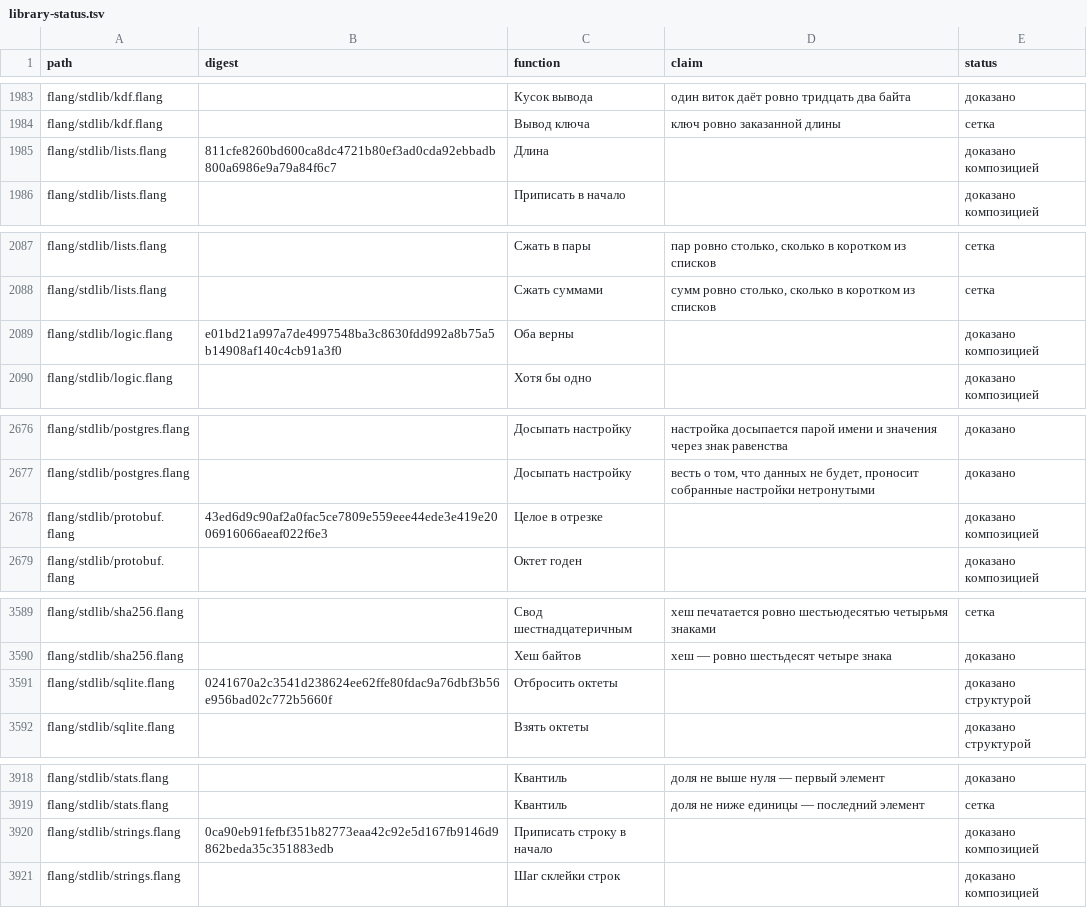
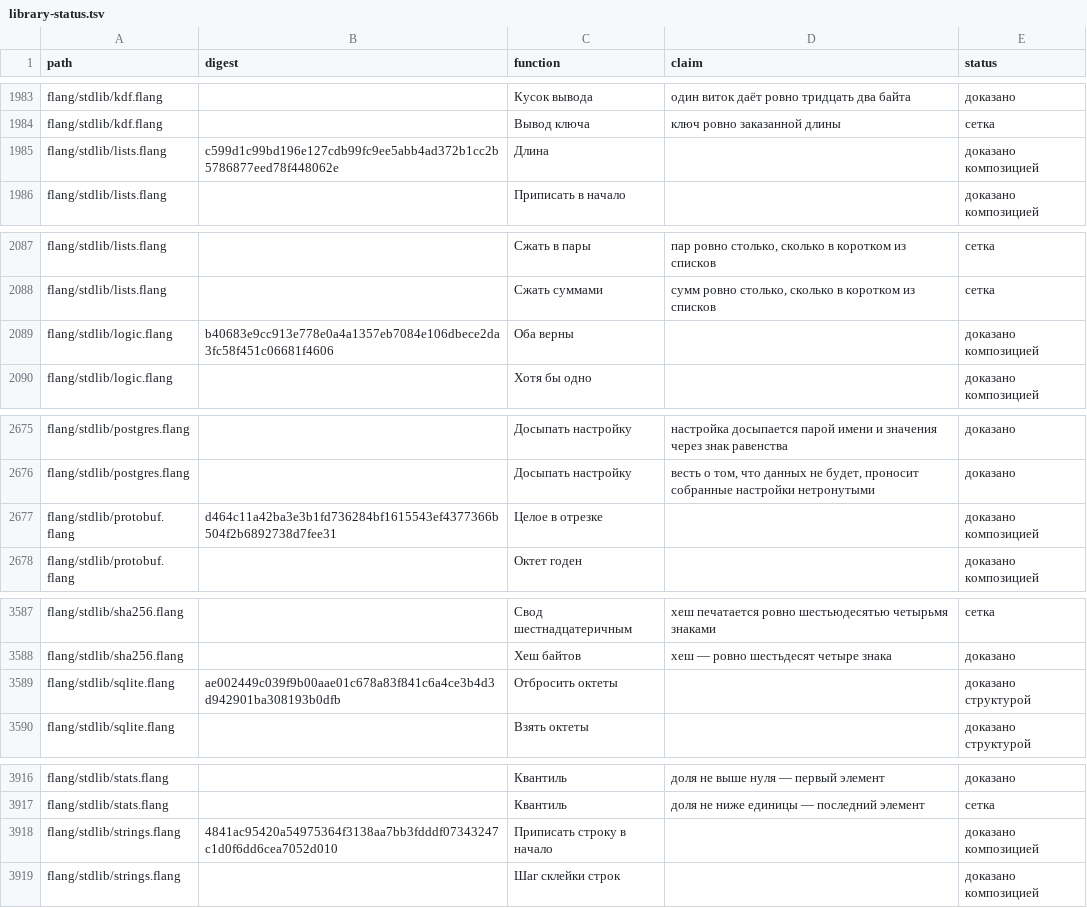
Before and after one commit to digitable-lol/flang, a TSV file: docs/site/library-status.tsv, drawn as a sheet; only a part is shown, gaps mark what is left out; the diff covers the shown part only.

```diff
--- a/docs/site/library-status.tsv
+++ b/docs/site/library-status.tsv
@@ -1984,3 +1984,3 @@ flang/stdlib/kdf.flang		Кусок вывода	один виток даёт р
 flang/stdlib/kdf.flang		Вывод ключа	ключ ровно заказанной длины	сетка
-flang/stdlib/lists.flang	811cfe8260bd600ca8dc4721b80ef3ad0cda92ebbadb800a6986e9a79a84f6c7	Длина		доказано композицией
+flang/stdlib/lists.flang	c599d1c99bd196e127cdb99fc9ee5abb4ad372b1cc2b5786877eed78f448062e	Длина		доказано композицией
 flang/stdlib/lists.flang		Приписать в начало		доказано композицией
@@ -2088,3 +2088,3 @@ flang/stdlib/lists.flang		Сжать в пары	пар ровно стольк
 flang/stdlib/lists.flang		Сжать суммами	сумм ровно столько, сколько в коротком из списков	сетка
-flang/stdlib/logic.flang	e01bd21a997a7de4997548ba3c8630fdd992a8b75a5b14908af140c4cb91a3f0	Оба верны		доказано композицией
+flang/stdlib/logic.flang	b40683e9cc913e778e0a4a1357eb7084e106dbece2da3fc58f451c06681f4606	Оба верны		доказано композицией
 flang/stdlib/logic.flang		Хотя бы одно		доказано композицией
@@ -2677,3 +2676,3 @@ flang/stdlib/postgres.flang		Досыпать настройку	настрой
 flang/stdlib/postgres.flang		Досыпать настройку	весть о том, что данных не будет, проносит собранные настройки нетронутыми	доказано
-flang/stdlib/protobuf.flang	43ed6d9c90af2a0fac5ce7809e559eee44ede3e419e2006916066aeaf022f6e3	Целое в отрезке		доказано композицией
+flang/stdlib/protobuf.flang	d464c11a42ba3e3b1fd736284bf1615543ef4377366b504f2b6892738d7fee31	Целое в отрезке		доказано композицией
 flang/stdlib/protobuf.flang		Октет годен		доказано композицией
@@ -3590,3 +3588,3 @@ flang/stdlib/sha256.flang		Свод шестнадцатеричным	хеш п
 flang/stdlib/sha256.flang		Хеш байтов	хеш — ровно шестьдесят четыре знака	доказано
-flang/stdlib/sqlite.flang	0241670a2c3541d238624ee62ffe80fdac9a76dbf3b56e956bad02c772b5660f	Отбросить октеты		доказано структурой
+flang/stdlib/sqlite.flang	ae002449c039f9b00aae01c678a83f841c6a4ce3b4d3d942901ba308193b0dfb	Отбросить октеты		доказано структурой
 flang/stdlib/sqlite.flang		Взять октеты		доказано структурой
@@ -3919,3 +3917,3 @@ flang/stdlib/stats.flang		Квантиль	доля не выше нуля —
 flang/stdlib/stats.flang		Квантиль	доля не ниже единицы — последний элемент	сетка
-flang/stdlib/strings.flang	0ca90eb91fefbf351b82773eaa42c92e5d167fb9146d9862beda35c351883edb	Приписать строку в начало		доказано композицией
+flang/stdlib/strings.flang	4841ac95420a54975364f3138aa7bb3fdddf07343247c1d0f6dd6cea7052d010	Приписать строку в начало		доказано композицией
 flang/stdlib/strings.flang		Шаг склейки строк		доказано композицией
```
Also changed, not shown: 3 added rows, 6 removed rows and 10 edited cells elsewhere in this file, 2 other files.
